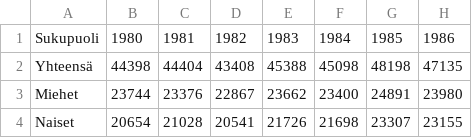
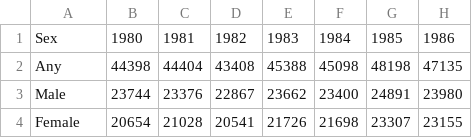
Before and after one commit to zavolainen/developing_data_products_project, a CSV file: kuol_002_201700.csv, drawn as a sheet; only a part is shown; the diff names each change by its address in the sheet, - before the commit and + after, or states it on an @@ line.

Commit message:
data_cleaning

```diff
--- a/kuol_002_201700.csv
+++ b/kuol_002_201700.csv
-A1: Sukupuoli
+A1: Sex
-A2: Yhteensä
+A2: Any
-A3: Miehet
+A3: Male
-A4: Naiset
+A4: Female
```
Also changed, not shown: 2 other files.
